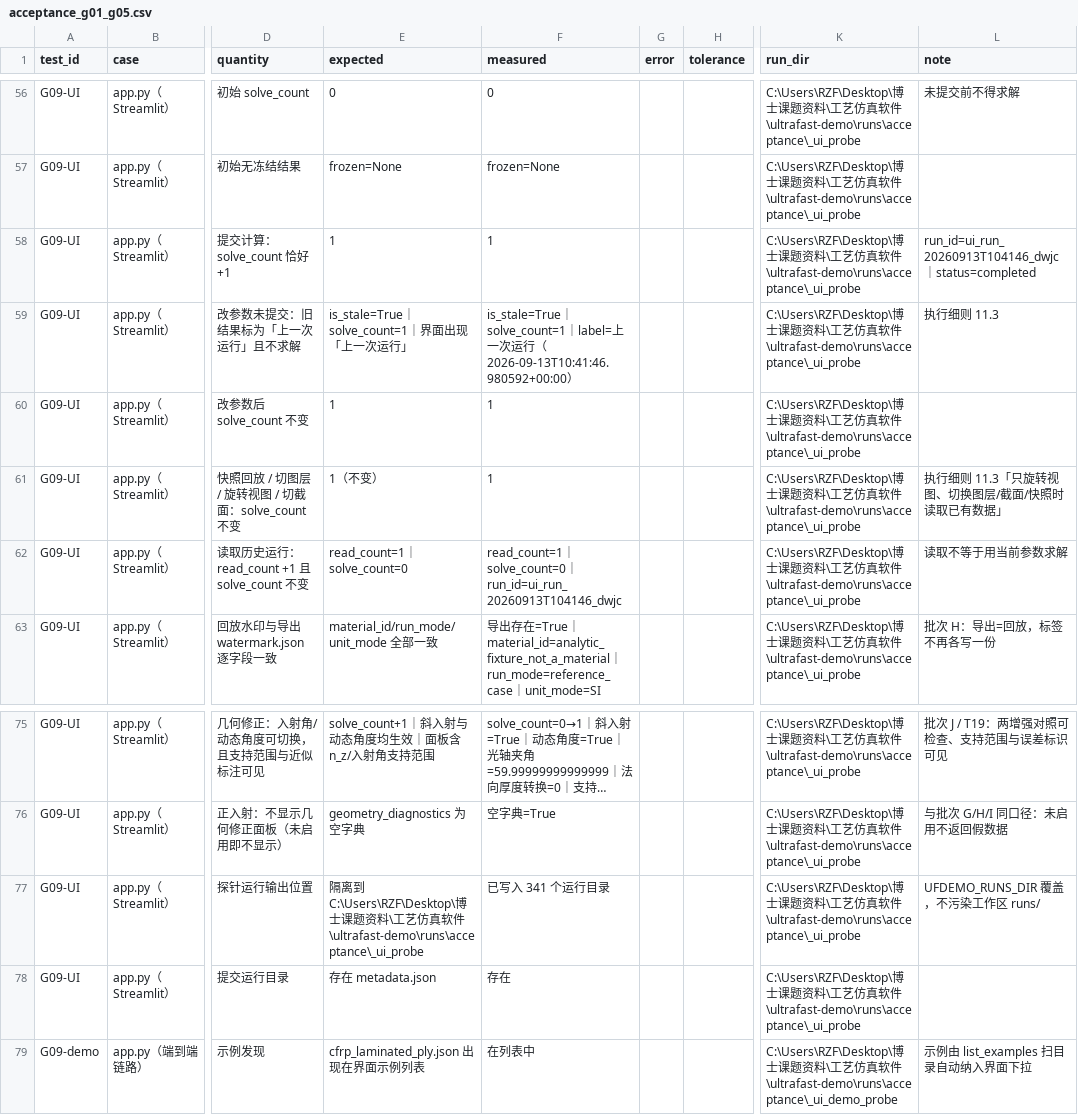
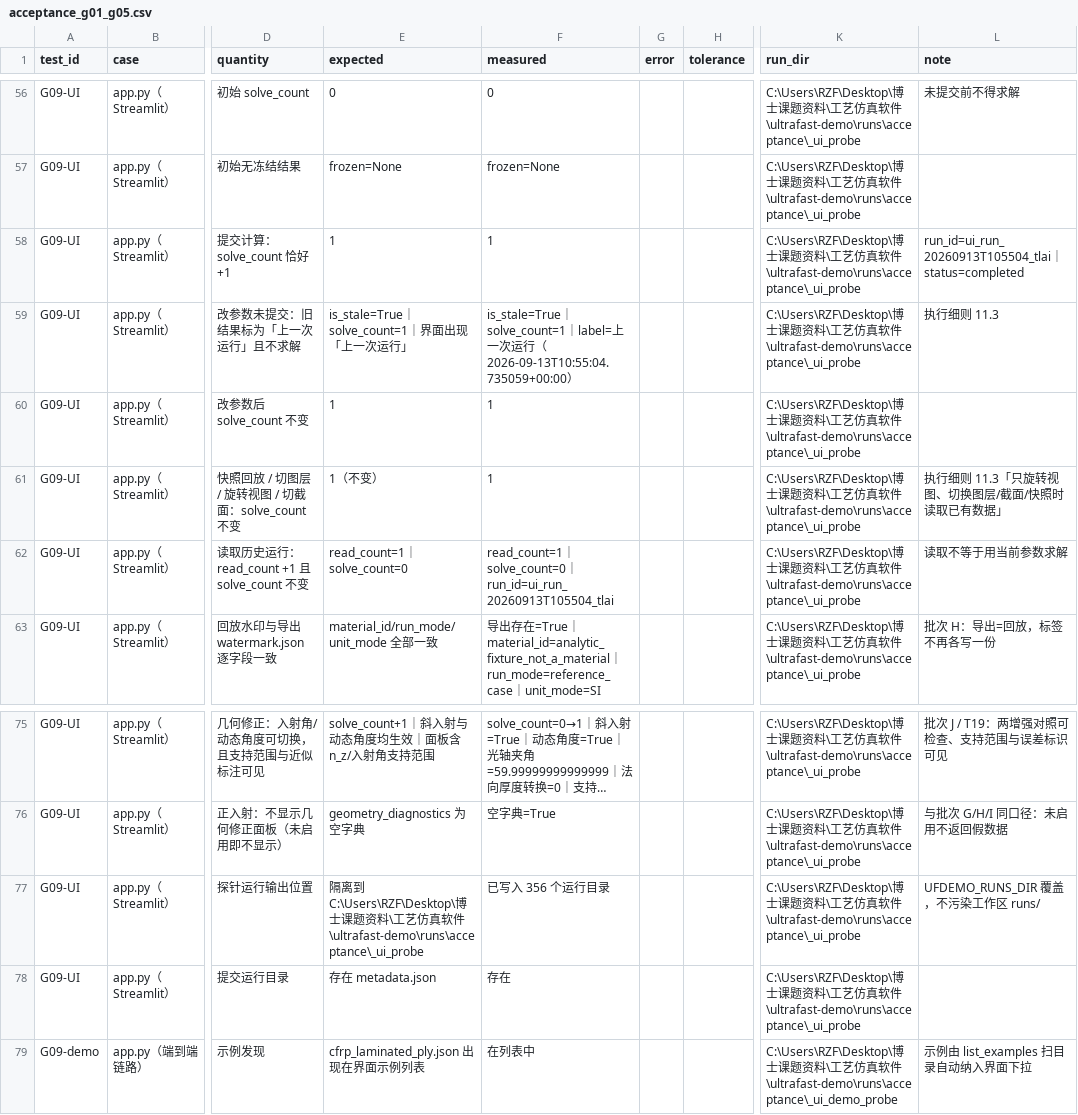
Before and after one commit to milumilelu/ultrafast-laser-demo, a CSV file: docs/reports/acceptance_g01_g05.csv, drawn as a sheet; only a part is shown, gaps mark what is left out; long unchanged cells end in …; the diff names each change by its address in the sheet, - before the commit and + after, or states it on an @@ line.

Commit message:
docs(progress)+chore(reports): 记录 U09 并刷新验收产物

```diff
--- a/docs/reports/acceptance_g01_g05.csv
+++ b/docs/reports/acceptance_g01_g05.csv
-L58 (note): run_id=ui_run_20260913T104146_dwjc｜status=completed
+L58 (note): run_id=ui_run_20260913T105504_tlai｜status=completed
-F59 (measured): …行（2026-09-13T10:41:46.980592+00:00）
+F59 (measured): …行（2026-09-13T10:55:04.735059+00:00）
-F62 (measured): …solve_count=0｜run_id=ui_run_20260913T104146_dwjc
+F62 (measured): …solve_count=0｜run_id=ui_run_20260913T105504_tlai
-F77 (measured): 已写入 341 个运行目录
+F77 (measured): 已写入 356 个运行目录
```
Also changed, not shown: docs/reports/ui_operation_check.csv, 22 other files.
